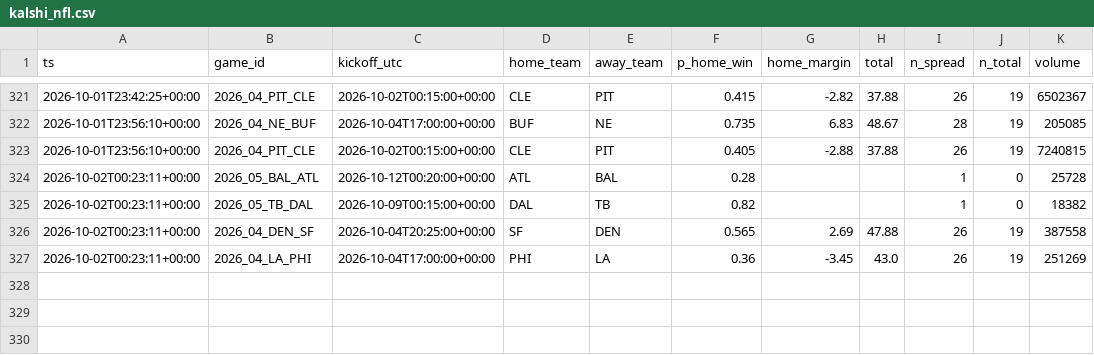
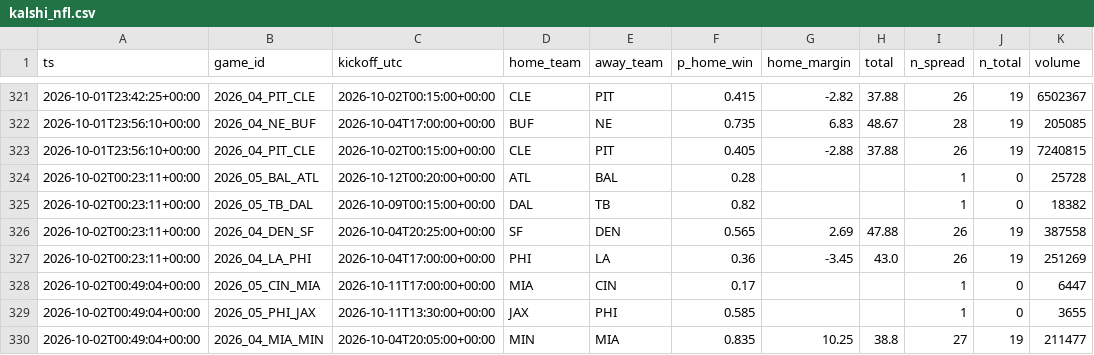
Before and after one commit to jferaz23/nfl-line-model, a CSV file: artifacts/kalshi/kalshi_nfl.csv, drawn as a sheet; only a part is shown, gaps mark what is left out; the diff names each change by its address in the sheet, - before the commit and + after, or states it on an @@ line.

```diff
--- a/artifacts/kalshi/kalshi_nfl.csv
+++ b/artifacts/kalshi/kalshi_nfl.csv
+row 328: 2026-10-02T00:49:04+00:00 | 2026_05_CIN_MIA | 2026-10-11T17:00:00+00:00 | MIA | CIN | 0.17 |  |  | 1 | 0 | 6447
+row 329: 2026-10-02T00:49:04+00:00 | 2026_05_PHI_JAX | 2026-10-11T13:30:00+00:00 | JAX | PHI | 0.585 |  |  | 1 | 0 | 3655
+row 330: 2026-10-02T00:49:04+00:00 | 2026_04_MIA_MIN | 2026-10-04T20:05:00+00:00 | MIN | MIA | 0.835 | 10.25 | 38.8 | 27 | 19 | 211477
```
Also changed, not shown: artifacts/lines/espn_lines.csv.
